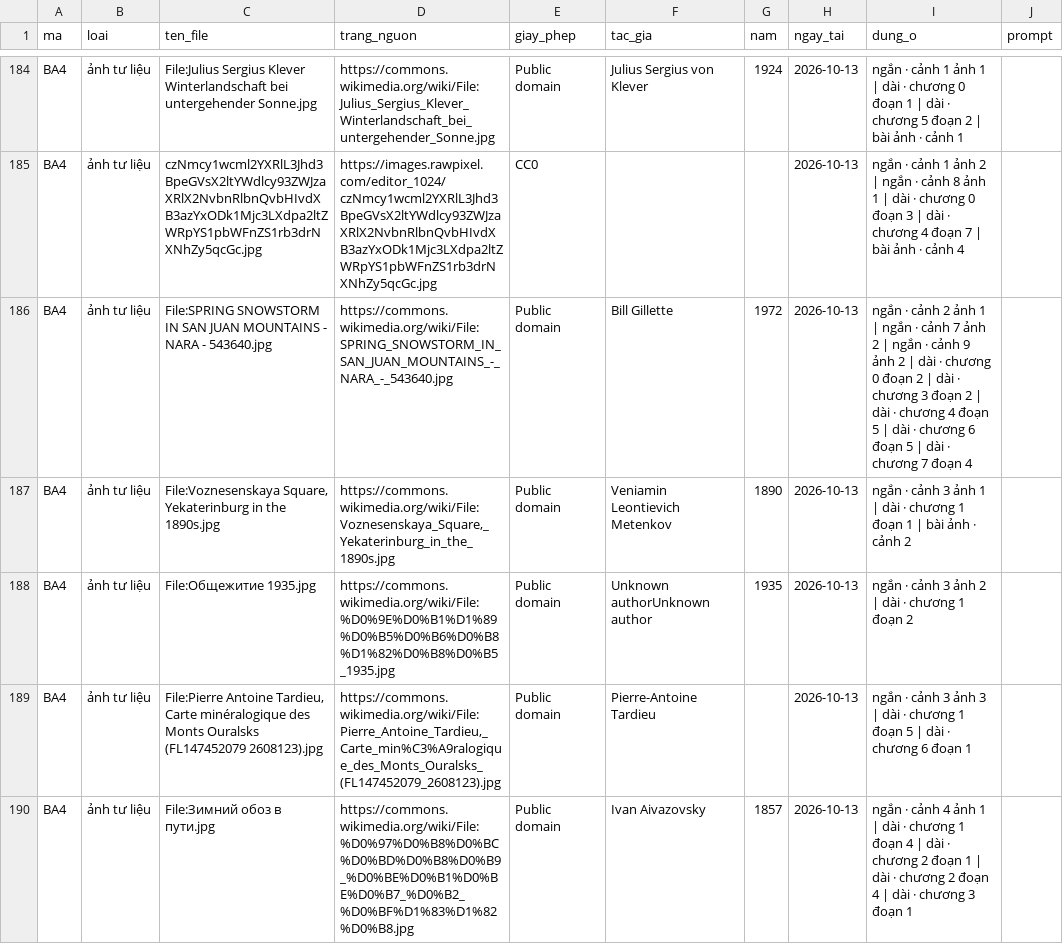
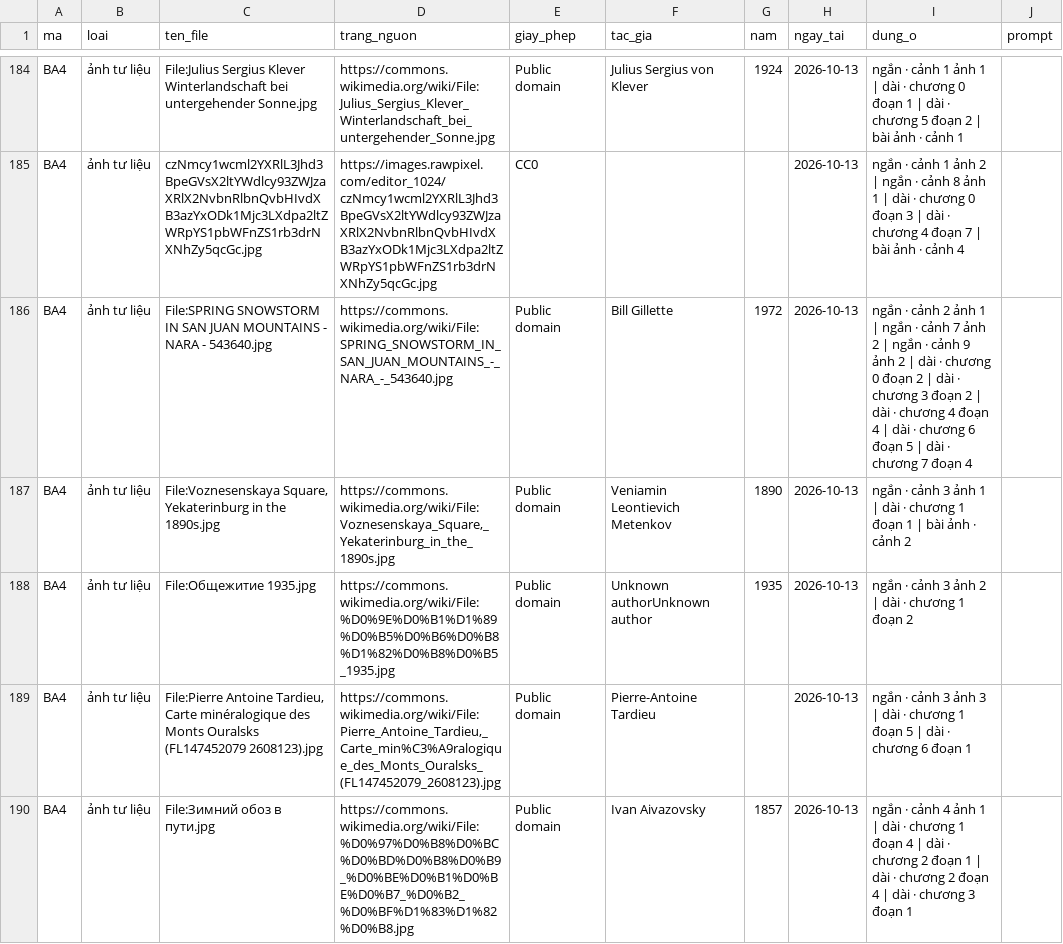
Before and after one commit to thanhnt1910/fact-video, a CSV file: logs/so_anh.csv, drawn as a sheet; only a part is shown, gaps mark what is left out; the diff covers the shown part only.

```diff
--- a/logs/so_anh.csv
+++ b/logs/so_anh.csv
@@ -185,3 +185,3 @@ BA4,ảnh tư liệu,File:Julius Sergius Klever Winterlandschaft bei untergehend
 BA4,ảnh tư liệu,czNmcy1wcml2YXRlL3Jhd3BpeGVsX2ltYWdlcy93ZWJzaXRlX2NvbnRlbnQvbHIvdXB3azYxODk1Mjc3LXdpa2ltZWRpYS1pbWFnZS1rb3drNXNhZy5qcGc.jpg,https://images.rawpixel.com/editor_1024/czNmcy1wcml2YXRlL3Jhd3BpeGVsX2ltYWdlcy93ZWJzaXRlX2NvbnRlbnQvbHIvdXB3azYxODk1Mjc3LXdpa2ltZWRpYS1pbWFnZS1rb3drNXNhZy5qcGc.jpg,CC0,,,2026-10-13,ngắn · cảnh 1 ảnh 2 | ngắn · cảnh 8 ảnh 1 | dài · chương 0 đoạn 3 | dài · chương 4 đoạn 7 | bài ảnh · cảnh 4,
-BA4,ảnh tư liệu,File:SPRING SNOWSTORM IN SAN JUAN MOUNTAINS - NARA - 543640.jpg,https://commons.wikimedia.org/wiki/File:SPRING_SNOWSTORM_IN_SAN_JUAN_MOUNTAINS_-_NARA_-_543640.jpg,Public domain,Bill Gillette,1972,2026-10-13,ngắn · cảnh 2 ảnh 1 | ngắn · cảnh 7 ảnh 2 | ngắn · cảnh 9 ảnh 2 | dài · chương 0 đoạn 2 | dài · chương 3 đoạn 2 | dài · chương 4 đoạn 5 | dài · chương 6 đoạn 5 | dài · chương 7 đoạn 4,
+BA4,ảnh tư liệu,File:SPRING SNOWSTORM IN SAN JUAN MOUNTAINS - NARA - 543640.jpg,https://commons.wikimedia.org/wiki/File:SPRING_SNOWSTORM_IN_SAN_JUAN_MOUNTAINS_-_NARA_-_543640.jpg,Public domain,Bill Gillette,1972,2026-10-13,ngắn · cảnh 2 ảnh 1 | ngắn · cảnh 7 ảnh 2 | ngắn · cảnh 9 ảnh 2 | dài · chương 0 đoạn 2 | dài · chương 3 đoạn 2 | dài · chương 4 đoạn 4 | dài · chương 6 đoạn 5 | dài · chương 7 đoạn 4,
 BA4,ảnh tư liệu,"File:Voznesenskaya Square, Yekaterinburg in the 1890s.jpg","https://commons.wikimedia.org/wiki/File:Voznesenskaya_Square,_Yekaterinburg_in_the_1890s.jpg",Public domain,Veniamin Leontievich Metenkov,1890,2026-10-13,ngắn · cảnh 3 ảnh 1 | dài · chương 1 đoạn 1 | bài ảnh · cảnh 2,
```
Also changed, not shown: 1 removed row and 3 edited cells elsewhere in this file, 9 other files.
